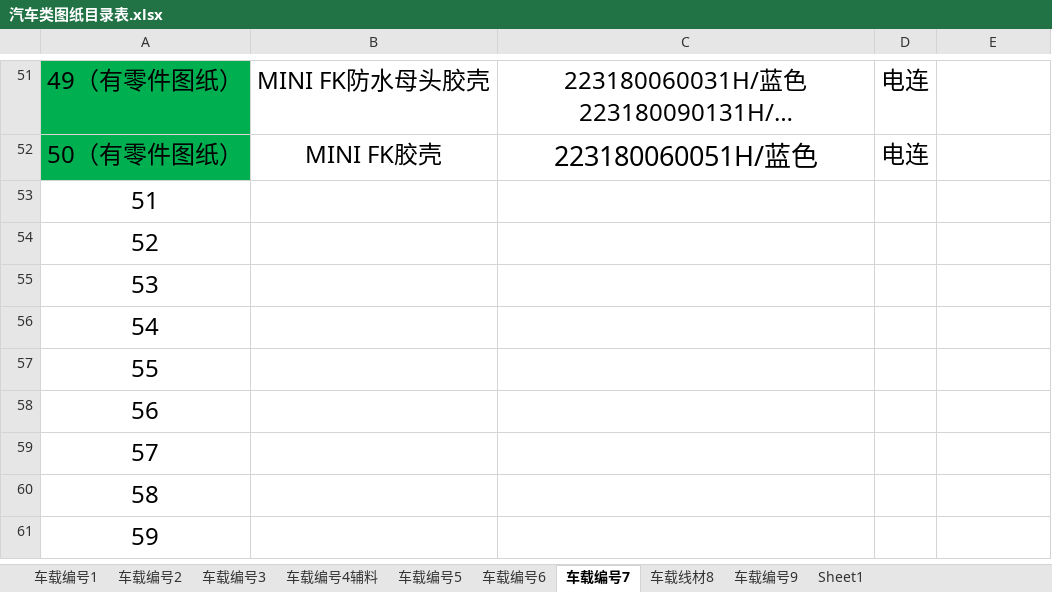
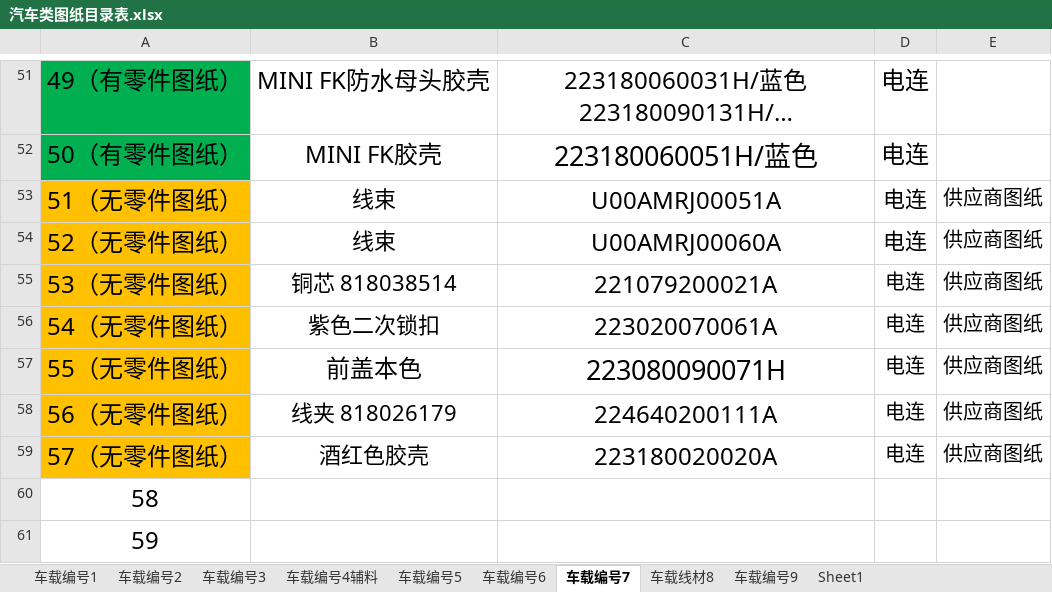
Before and after one commit to uiqc/uiqc.github.io, an Excel workbook: excel/汽车类图纸目录表.xlsx, sheet 车载编号7, drawn as a sheet; only a part is shown, gaps mark what is left out; long unchanged cells end in …; values as stored, in another font and other column widths than the file's, no borders; removed rows and columns are numbered as before the commit, all else as after; the diff names each change by its address in the sheet, - before the commit and + after, or states it on an @@ line.

```diff
--- a/excel/汽车类图纸目录表.xlsx (sheet 车载编号7)
+++ b/excel/汽车类图纸目录表.xlsx (sheet 车载编号7)
-row 53: 51
-row 54: 52
-row 55: 53
-row 56: 54
-row 57: 55
-row 58: 56
-row 59: 57
+row 53: 51（无零件图纸） | 线束 | U00AMRJ00051A | 电连 | 供应商图纸
+row 54: 52（无零件图纸） | 线束 | U00AMRJ00060A | 电连 | 供应商图纸
+row 55: 53（无零件图纸） | 铜芯 818038514 | 221079200021A | 电连 | 供应商图纸
+row 56: 54（无零件图纸） | 紫色二次锁扣 | 223020070061A | 电连 | 供应商图纸
+row 57: 55（无零件图纸） | 前盖本色 | 223080090071H | 电连 | 供应商图纸
+row 58: 56（无零件图纸） | 线夹 818026179 | 224640200111A | 电连 | 供应商图纸
+row 59: 57（无零件图纸） | 酒红色胶壳 | 223180020020A | 电连 | 供应商图纸
```
Also changed, not shown: sheet 车载编号9, sheet 车载编号2, sheet 车载编号4辅料, sheet 车载线材8, sheet 车载编号5.
